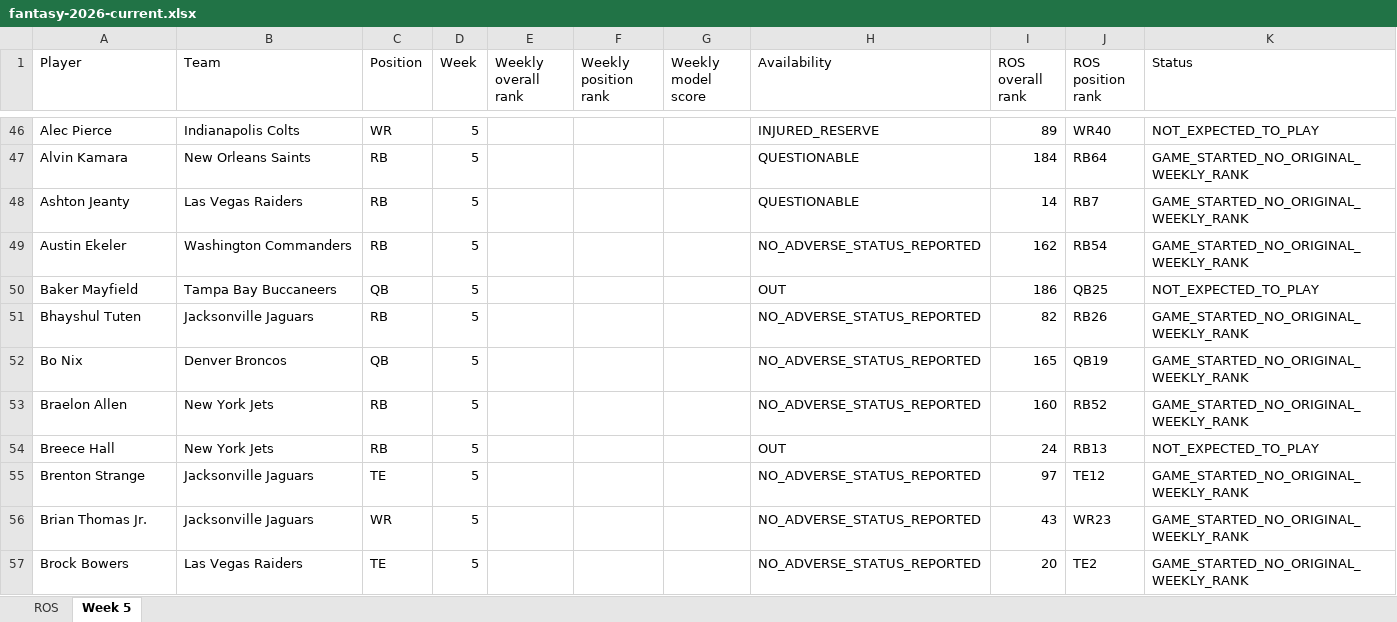
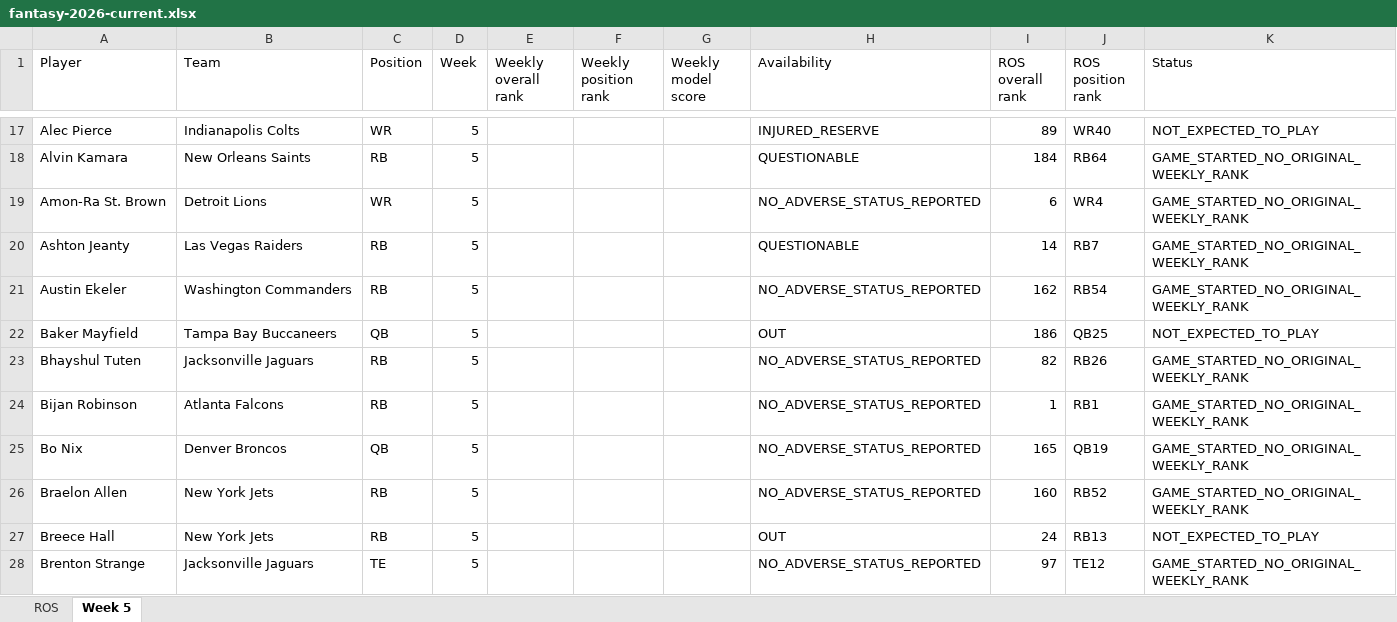
Before and after one commit to brandonlowery013-glitch/-fantasy-2026-player-comparison-, an Excel workbook: exports/fantasy-2026-current.xlsx, sheet Week 5, drawn as a sheet; only a part is shown, gaps mark what is left out; the shorter side is filled out with more unchanged rows; values as stored, in another font and other column widths than the file's, no borders; the diff covers the shown part only; the diff names each change by its address in the sheet, - before the commit and + after, or states it on an @@ line.

```diff
--- a/exports/fantasy-2026-current.xlsx (sheet Week 5)
+++ b/exports/fantasy-2026-current.xlsx (sheet Week 5)
+row 19: Amon-Ra St. Brown | Detroit Lions | WR | 5 |  |  |  | NO_ADVERSE_STATUS_REPORTED | 6 | WR4 | GAME_STARTED_NO_ORIGINAL_WEEKLY_RANK
+row 24: Bijan Robinson | Atlanta Falcons | RB | 5 |  |  |  | NO_ADVERSE_STATUS_REPORTED | 1 | RB1 | GAME_STARTED_NO_ORIGINAL_WEEKLY_RANK
```
Also changed, not shown: 27 added rows, 29 removed rows and 35 edited cells elsewhere in this sheet, 28 other files.
